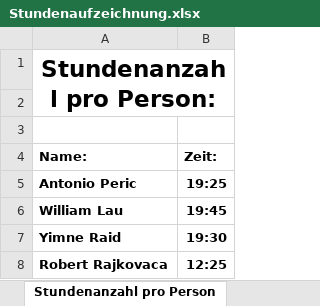
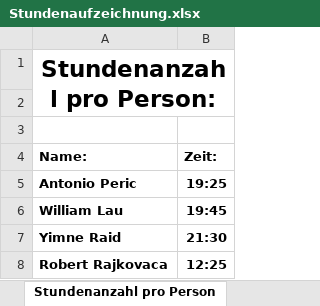
Before and after one commit to Team-Webshop-Jasmin/WebshopJasmin, an Excel workbook: Dokumente/Stundenaufzeichnung.xlsx, sheet Stundenanzahl pro Person, drawn as a sheet; values as stored, in another font and other column widths than the file's, no borders; the diff names each change by its address in the sheet, - before the commit and + after, or states it on an @@ line.

```diff
--- a/Dokumente/Stundenaufzeichnung.xlsx (sheet Stundenanzahl pro Person)
+++ b/Dokumente/Stundenaufzeichnung.xlsx (sheet Stundenanzahl pro Person)
-B7 (Zeit:): 19:30
+B7 (Zeit:): 21:30
```
Also changed, not shown: sheet Stundenaufzeichnung.
